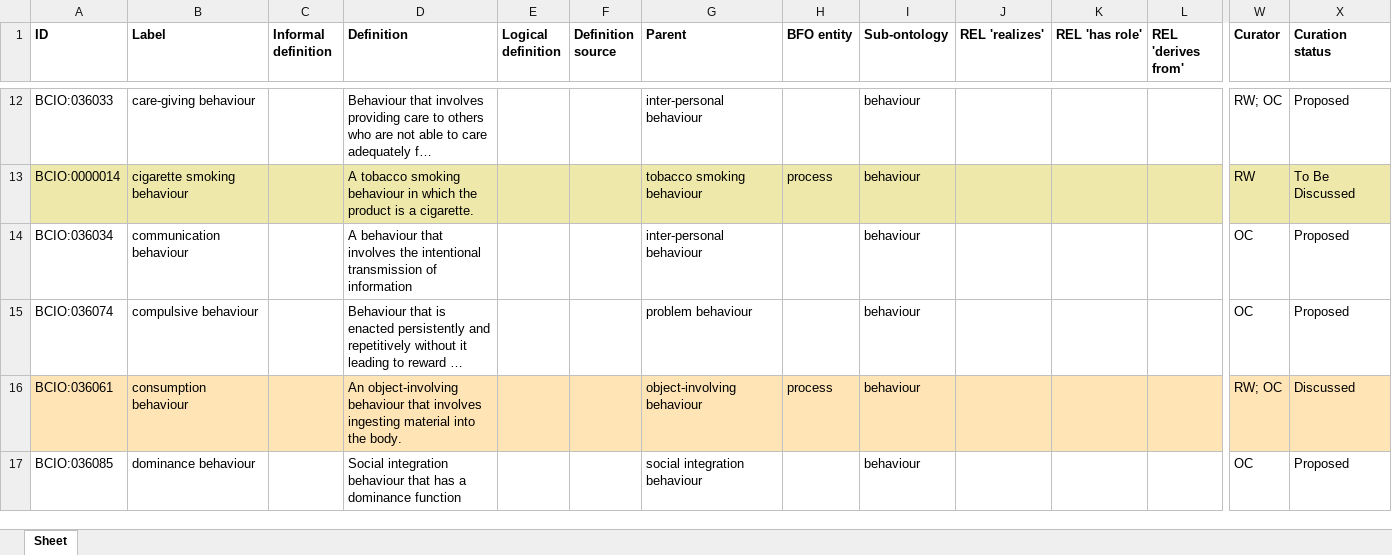
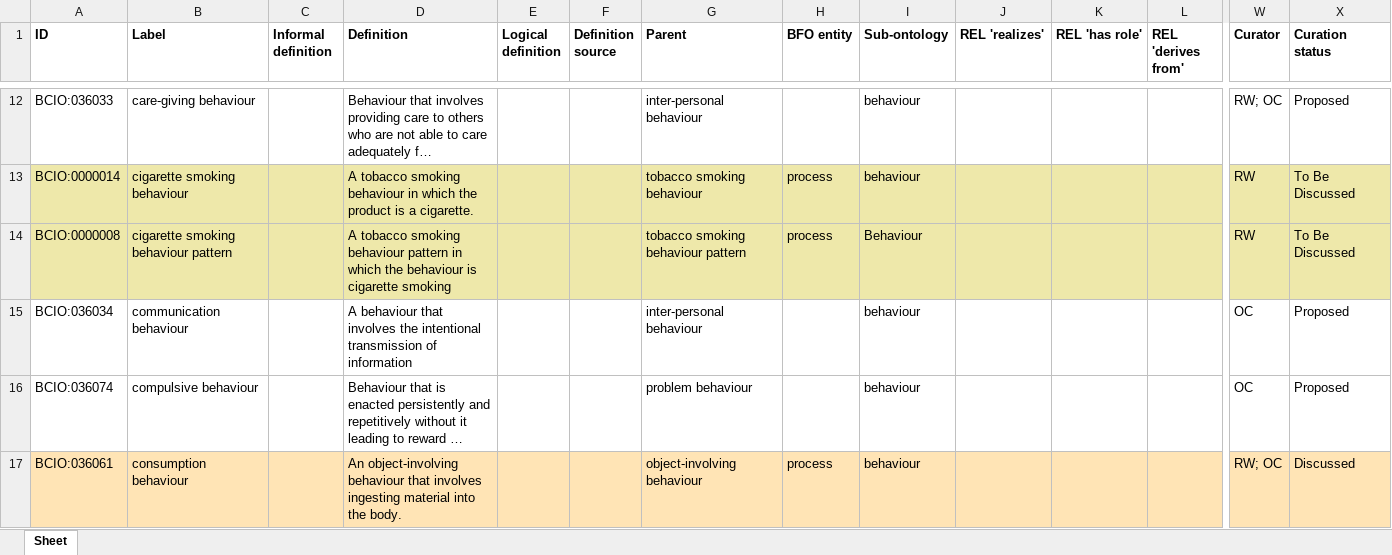
Before and after one commit to HumanBehaviourChangeProject/ontologies, an Excel workbook: Behaviour/BCIO_behaviour.xlsx, sheet Sheet, drawn as a sheet; only a part is shown, gaps mark what is left out; the shorter side is filled out with more unchanged rows; long unchanged cells end in …; values as stored, in another font and other column widths than the file's, no borders; rows hold the shown columns only; the diff names each change by its address in the sheet, - before the commit and + after, or states it on an @@ line.

Commit message:
Updating BCIO_behaviour.xlsx

```diff
--- a/Behaviour/BCIO_behaviour.xlsx (sheet Sheet)
+++ b/Behaviour/BCIO_behaviour.xlsx (sheet Sheet)
+row 14: BCIO:0000008 | cigarette smoking behaviour pattern |  | A tobacco smoking behaviour pattern in which the behaviour is cigarette smoking |  |  | tobacco smoking behaviour pattern | process | Behaviour |  |  |  | RW | To Be Discussed
```
